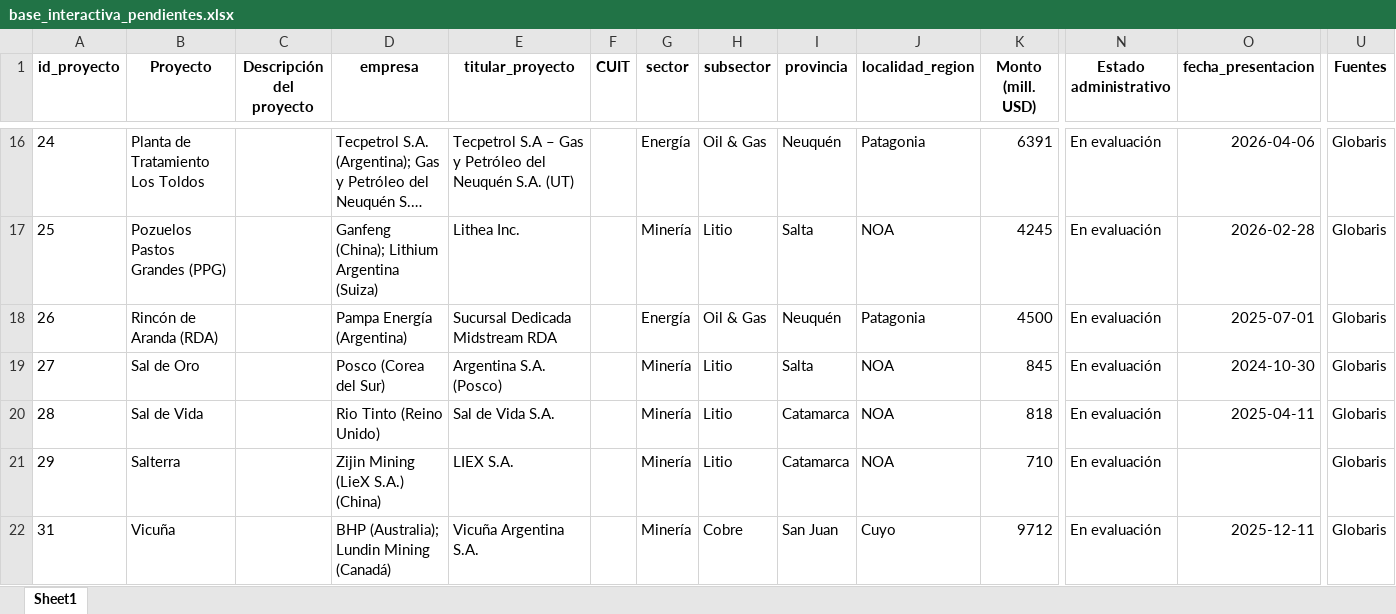
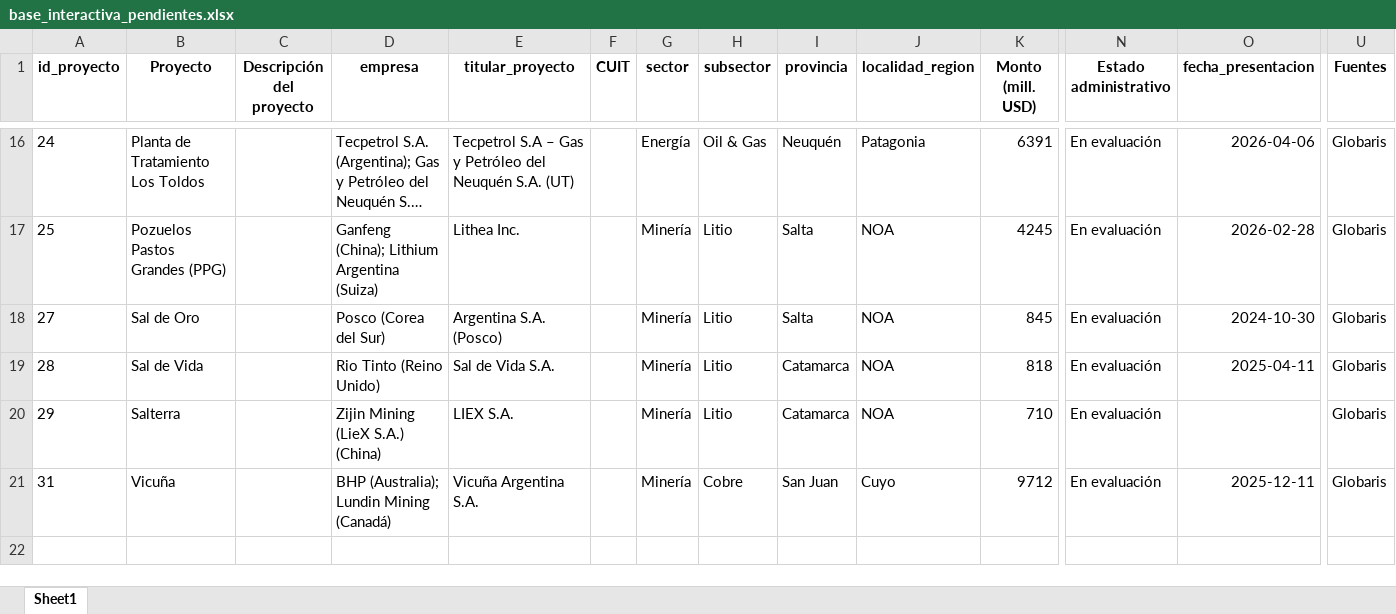
Before and after one commit to lucassebaord29/RIGI, an Excel workbook: downloads/base_interactiva_pendientes.xlsx, sheet Sheet1, drawn as a sheet; only a part is shown, gaps mark what is left out; long unchanged cells end in …; values as stored, in another font and other column widths than the file's, no borders; rows hold the shown columns only; the diff names each change by its address in the sheet, - before the commit and + after, or states it on an @@ line.

```diff
--- a/downloads/base_interactiva_pendientes.xlsx (sheet Sheet1)
+++ b/downloads/base_interactiva_pendientes.xlsx (sheet Sheet1)
-row 18: 26 | Rincón de Aranda (RDA) |  | Pampa Energía (Argentina) | Sucursal Dedicada Midstream RDA |  | Energía | Oil & Gas | Neuquén | Patagonia | 4500 | En evaluación | 2025-07-01 | Globaris
```
Also changed, not shown: data/RIGI_tracker_data_final_con_proyectos_integrados.xlsx, downloads/base_interactiva_aprobados.xlsx, 2 other files.
